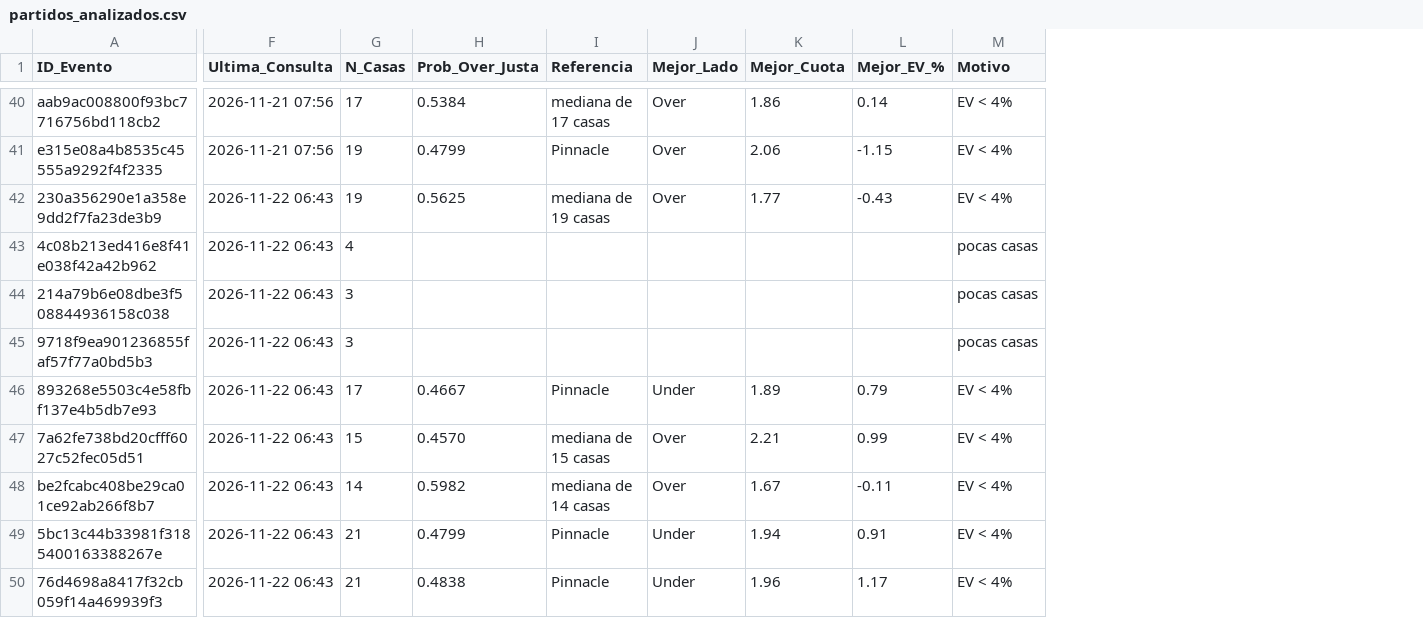
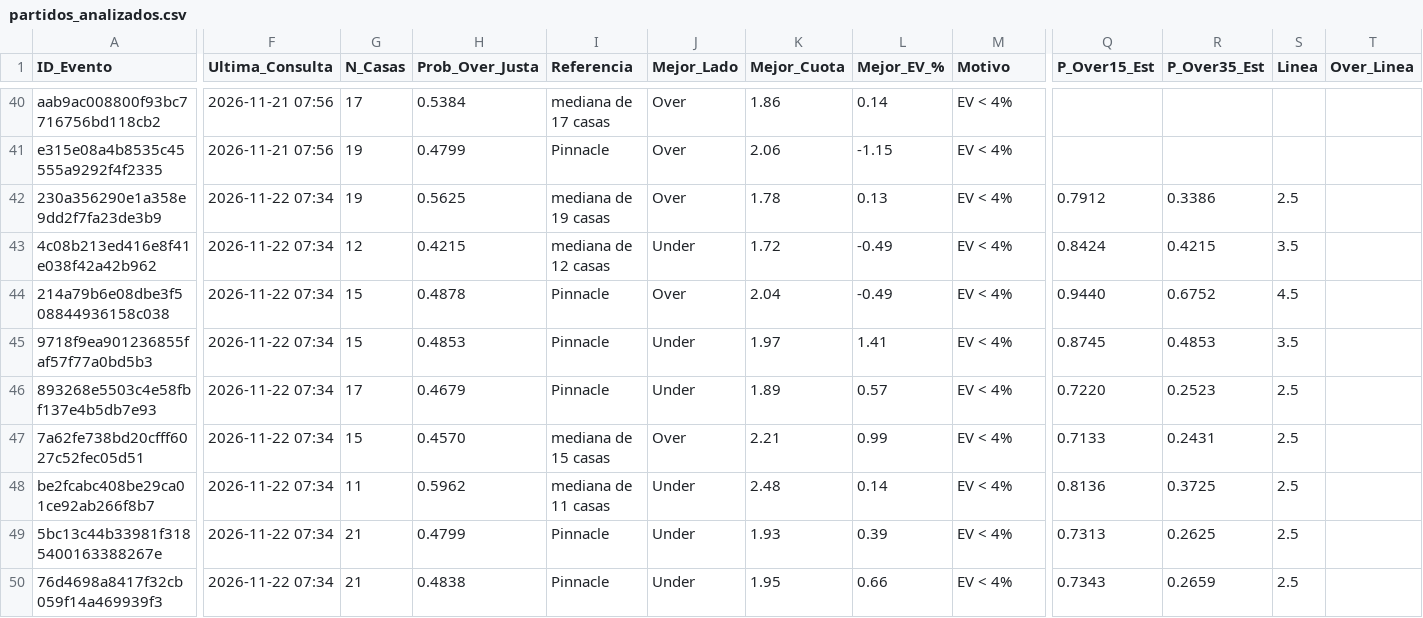
Before and after one commit to Strem27/football-bot, a CSV file: partidos_analizados.csv, drawn as a sheet; only a part is shown, gaps mark what is left out; the diff covers the shown part only; the diff names each change by its address in the sheet, - before the commit and + after, or states it on an @@ line.

Commit message:
Actualiza historial y partidos analizados

```diff
--- a/partidos_analizados.csv
+++ b/partidos_analizados.csv
+column Q (P_Over15_Est), rows 42-50: 0.7912 | 0.8424 | 0.9440 | 0.8745 | 0.7220 | 0.7133 | 0.8136 | 0.7313 | 0.7343
+column R (P_Over35_Est), rows 42-50: 0.3386 | 0.4215 | 0.6752 | 0.4853 | 0.2523 | 0.2431 | 0.3725 | 0.2625 | 0.2659
+column S (Linea), rows 42-50: 2.5 | 3.5 | 4.5 | 3.5 | 2.5 | 2.5 | 2.5 | 2.5 | 2.5
+column T (Over_Linea), empty
-F42:F50 (Ultima_Consulta): 2026-11-22 06:43
+F42:F50 (Ultima_Consulta): 2026-11-22 07:34
-K42 (Mejor_Cuota): 1.77
+K42 (Mejor_Cuota): 1.78
-L42 (Mejor_EV_%): -0.43
+L42 (Mejor_EV_%): 0.13
-G43 (N_Casas): 4
+G43 (N_Casas): 12
-H43 (Prob_Over_Justa): (empty)
+H43 (Prob_Over_Justa): 0.4215
-I43 (Referencia): (empty)
+I43 (Referencia): mediana de 12 casas
-J43 (Mejor_Lado): (empty)
+J43 (Mejor_Lado): Under
-K43 (Mejor_Cuota): (empty)
+K43 (Mejor_Cuota): 1.72
-L43:L44 (Mejor_EV_%): (empty)
+L43:L44 (Mejor_EV_%): -0.49
-M43:M45 (Motivo): pocas casas
+M43:M45 (Motivo): EV < 4%
-G44:G45 (N_Casas): 3
+G44:G45 (N_Casas): 15
-H44 (Prob_Over_Justa): (empty)
+H44 (Prob_Over_Justa): 0.4878
-I44:I45 (Referencia): (empty)
+I44:I45 (Referencia): Pinnacle
-J44 (Mejor_Lado): (empty)
+J44 (Mejor_Lado): Over
-K44 (Mejor_Cuota): (empty)
+K44 (Mejor_Cuota): 2.04
-H45 (Prob_Over_Justa): (empty)
+H45 (Prob_Over_Justa): 0.4853
-J45 (Mejor_Lado): (empty)
+J45 (Mejor_Lado): Under
-K45 (Mejor_Cuota): (empty)
+K45 (Mejor_Cuota): 1.97
-L45 (Mejor_EV_%): (empty)
+L45 (Mejor_EV_%): 1.41
-H46 (Prob_Over_Justa): 0.4667
+H46 (Prob_Over_Justa): 0.4679
-L46 (Mejor_EV_%): 0.79
+L46 (Mejor_EV_%): 0.57
-G48 (N_Casas): 14
+G48 (N_Casas): 11
-H48 (Prob_Over_Justa): 0.5982
+H48 (Prob_Over_Justa): 0.5962
-I48 (Referencia): mediana de 14 casas
+I48 (Referencia): mediana de 11 casas
-J48 (Mejor_Lado): Over
+J48 (Mejor_Lado): Under
-K48 (Mejor_Cuota): 1.67
+K48 (Mejor_Cuota): 2.48
-L48 (Mejor_EV_%): -0.11
+L48 (Mejor_EV_%): 0.14
-K49 (Mejor_Cuota): 1.94
+K49 (Mejor_Cuota): 1.93
-L49 (Mejor_EV_%): 0.91
+L49 (Mejor_EV_%): 0.39
-K50 (Mejor_Cuota): 1.96
+K50 (Mejor_Cuota): 1.95
-L50 (Mejor_EV_%): 1.17
+L50 (Mejor_EV_%): 0.66
```
Also changed, not shown: 54 edited cells elsewhere in this file.
